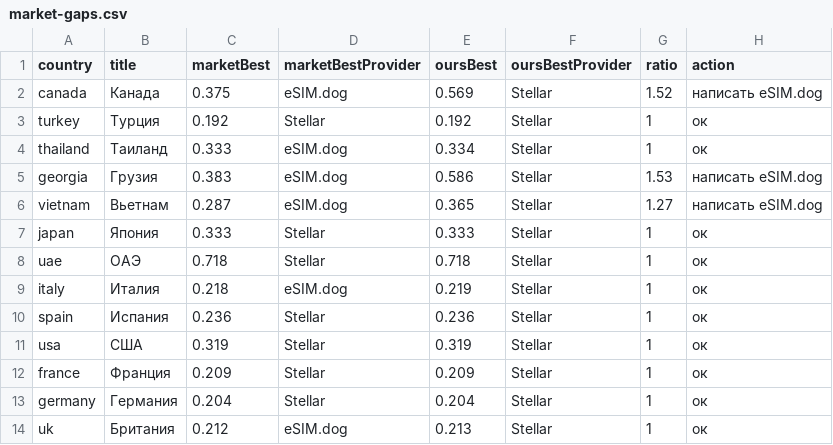
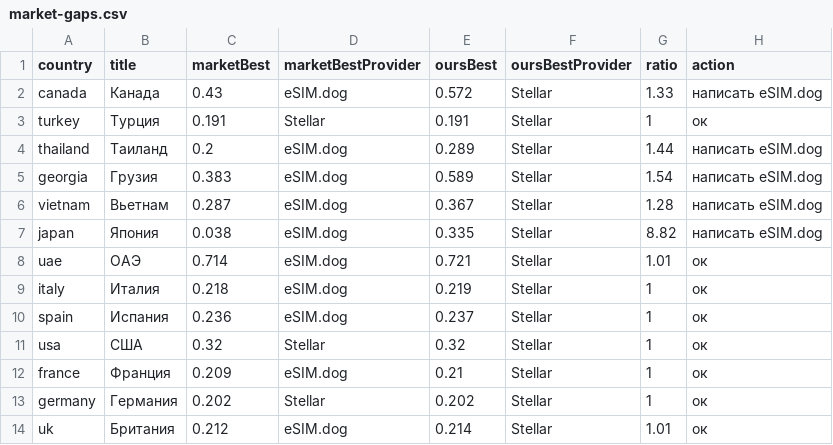
Before and after one commit to s11158/esim, a CSV file: data/market-gaps.csv, drawn as a sheet; only a part is shown; the diff covers the shown part only.

```diff
--- a/data/market-gaps.csv
+++ b/data/market-gaps.csv
@@ -1,14 +1,14 @@
 country,title,marketBest,marketBestProvider,oursBest,oursBestProvider,ratio,action
-"canada","Канада","0.375","eSIM.dog","0.569","Stellar","1.52","написать eSIM.dog"
-"turkey","Турция","0.192","Stellar","0.192","Stellar","1","ок"
-"thailand","Таиланд","0.333","eSIM.dog","0.334","Stellar","1","ок"
-"georgia","Грузия","0.383","eSIM.dog","0.586","Stellar","1.53","написать eSIM.dog"
-"vietnam","Вьетнам","0.287","eSIM.dog","0.365","Stellar","1.27","написать eSIM.dog"
-"japan","Япония","0.333","Stellar","0.333","Stellar","1","ок"
-"uae","ОАЭ","0.718","Stellar","0.718","Stellar","1","ок"
+"canada","Канада","0.43","eSIM.dog","0.572","Stellar","1.33","написать eSIM.dog"
+"turkey","Турция","0.191","Stellar","0.191","Stellar","1","ок"
+"thailand","Таиланд","0.2","eSIM.dog","0.289","Stellar","1.44","написать eSIM.dog"
+"georgia","Грузия","0.383","eSIM.dog","0.589","Stellar","1.54","написать eSIM.dog"
+"vietnam","Вьетнам","0.287","eSIM.dog","0.367","Stellar","1.28","написать eSIM.dog"
+"japan","Япония","0.038","eSIM.dog","0.335","Stellar","8.82","написать eSIM.dog"
+"uae","ОАЭ","0.714","eSIM.dog","0.721","Stellar","1.01","ок"
 "italy","Италия","0.218","eSIM.dog","0.219","Stellar","1","ок"
-"spain","Испания","0.236","Stellar","0.236","Stellar","1","ок"
-"usa","США","0.319","Stellar","0.319","Stellar","1","ок"
-"france","Франция","0.209","Stellar","0.209","Stellar","1","ок"
-"germany","Германия","0.204","Stellar","0.204","Stellar","1","ок"
-"uk","Британия","0.212","eSIM.dog","0.213","Stellar","1","ок"
+"spain","Испания","0.236","eSIM.dog","0.237","Stellar","1","ок"
+"usa","США","0.32","Stellar","0.32","Stellar","1","ок"
+"france","Франция","0.209","eSIM.dog","0.21","Stellar","1","ок"
+"germany","Германия","0.202","Stellar","0.202","Stellar","1","ок"
+"uk","Британия","0.212","eSIM.dog","0.214","Stellar","1.01","ок"
```
Also changed, not shown: 21 edited cells elsewhere in this file, data/esimdb-market.csv, data/esimdog-benchmark-10gb-30d.csv, 3 other files.
